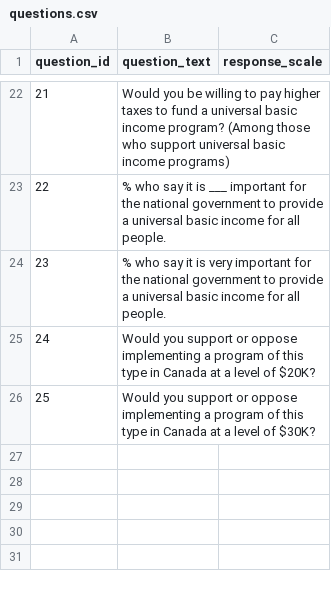
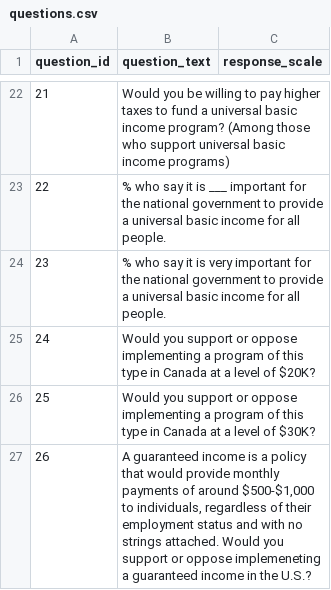
Before and after one commit to UBICenter/polls, a CSV file: data/questions.csv, drawn as a sheet; only a part is shown, gaps mark what is left out; the diff names each change by its address in the sheet, - before the commit and + after, or states it on an @@ line.

```diff
--- a/data/questions.csv
+++ b/data/questions.csv
+row 27: 26 | A guaranteed income is a policy that would provide monthly payments of around $500-$1,000 to individuals, regardless of their employment status and with no strings attached. Would you support or oppose implemeneting a guaranteed income in the U.S.?
```
Also changed, not shown: data/polls.csv, data/responses.csv.
